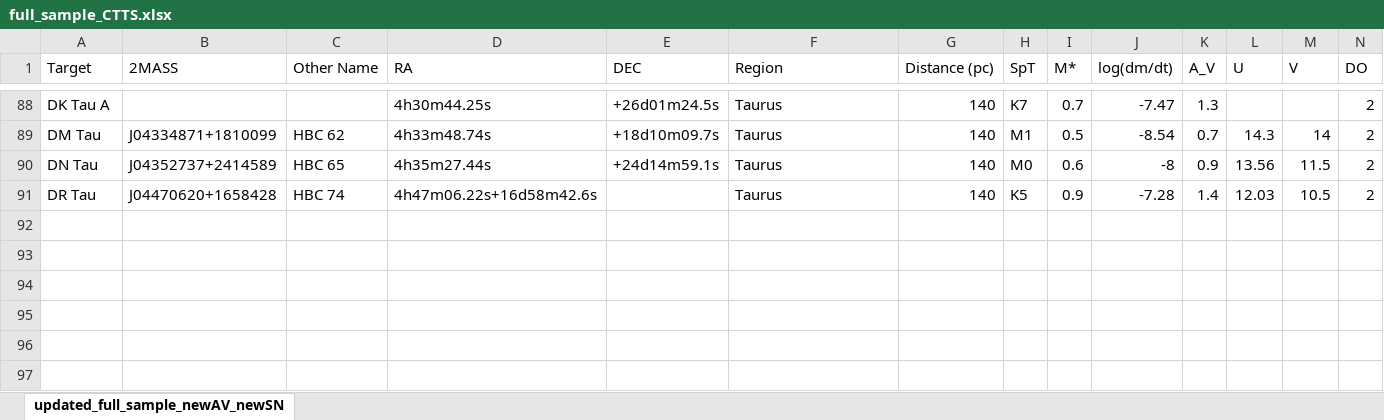
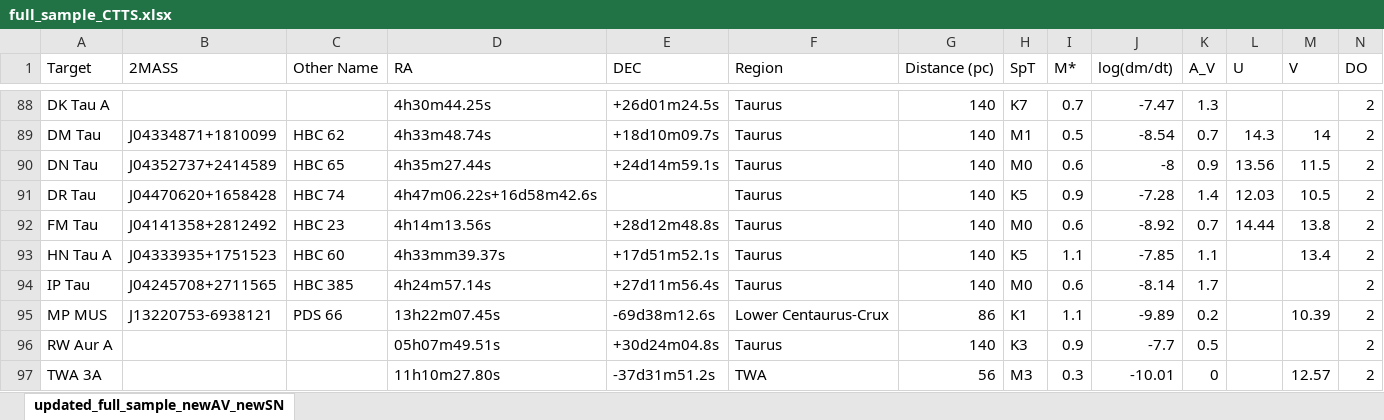
Before and after one commit to emsnyder/ullyses-utils, an Excel workbook: data/target_metadata/full_sample_CTTS.xlsx, sheet updated_full_sample_newAV_newSN, drawn as a sheet; only a part is shown, gaps mark what is left out; values as stored, in another font and other column widths than the file's, no borders; conditional formats not drawn; rows hold the shown columns only; the diff names each change by its address in the sheet, - before the commit and + after, or states it on an @@ line.

Commit message:
added a few AR ctts_ar_data_check

```diff
--- a/data/target_metadata/full_sample_CTTS.xlsx (sheet updated_full_sample_newAV_newSN)
+++ b/data/target_metadata/full_sample_CTTS.xlsx (sheet updated_full_sample_newAV_newSN)
+row 92: FM Tau | J04141358+2812492 | HBC 23 | 4h14m13.56s | +28d12m48.8s | Taurus | 140 | M0 | 0.6 | -8.92 | 0.7 | 14.44 | 13.8 | 2
+row 93: HN Tau A | J04333935+1751523 | HBC 60 | 4h33mm39.37s | +17d51m52.1s | Taurus | 140 | K5 | 1.1 | -7.85 | 1.1 |  | 13.4 | 2
+row 94: IP Tau | J04245708+2711565 | HBC 385 | 4h24m57.14s | +27d11m56.4s | Taurus | 140 | M0 | 0.6 | -8.14 | 1.7 |  |  | 2
+row 95: MP MUS | J13220753-6938121 | PDS 66 | 13h22m07.45s | -69d38m12.6s | Lower Centaurus-Crux | 86 | K1 | 1.1 | -9.89 | 0.2 |  | 10.39 | 2
+row 96: RW Aur A |  |  | 05h07m49.51s | +30d24m04.8s | Taurus | 140 | K3 | 0.9 | -7.7 | 0.5 |  |  | 2
+row 97: TWA 3A |  |  | 11h10m27.80s | -37d31m51.2s | TWA | 56 | M3 | 0.3 | -10.01 | 0 |  | 12.57 | 2
```
Also changed, not shown: 1 other file.
